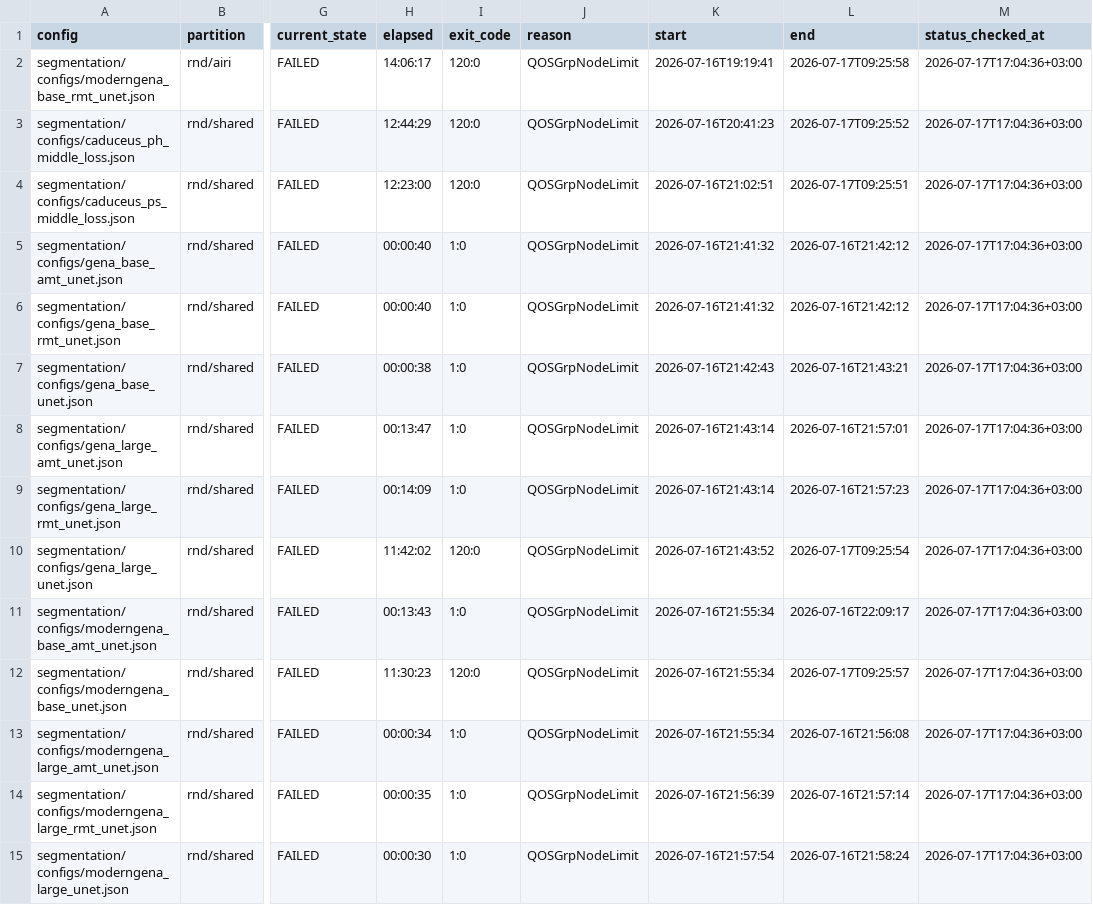
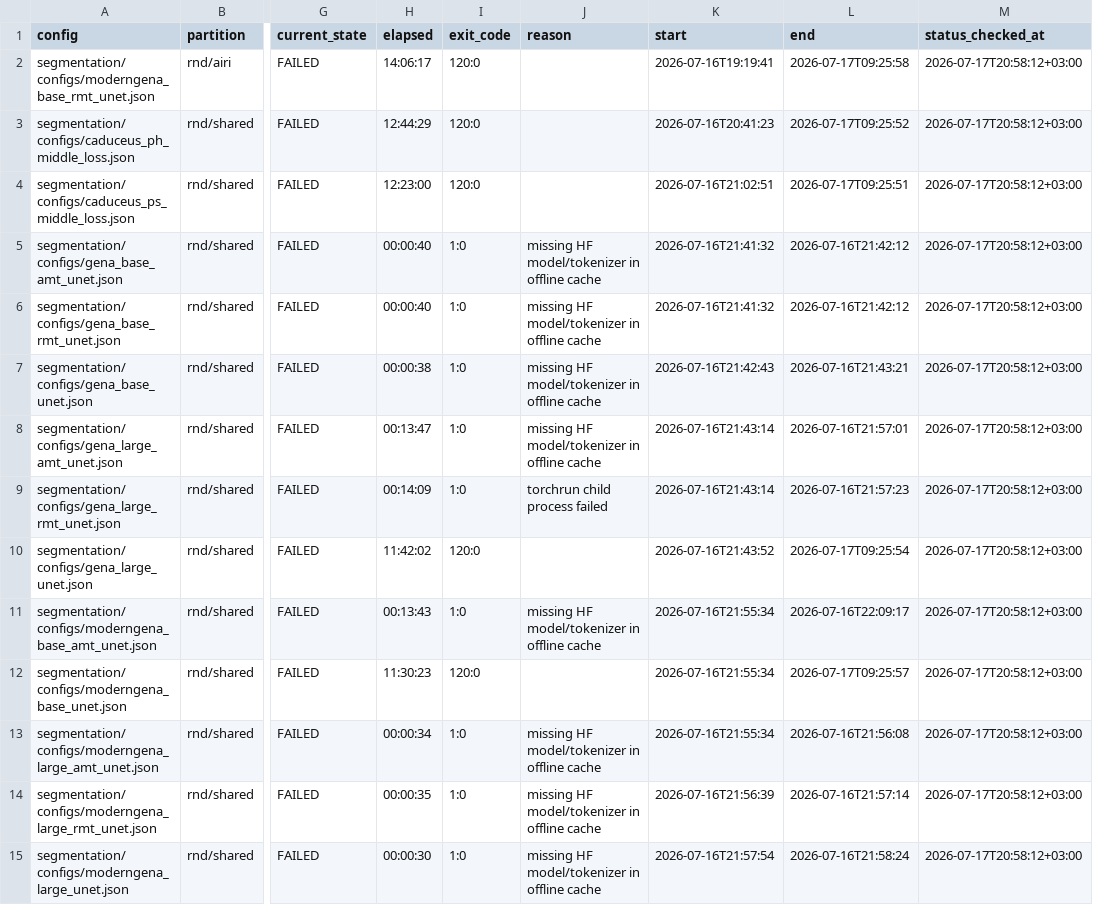
Before and after one commit to alexeyshmelev/GENATATOR, a TSV file: segmentation/job_tracking.tsv, drawn as a sheet; only a part is shown, gaps mark what is left out; the diff covers the shown part only; the diff names each change by its address in the sheet, - before the commit and + after, or states it on an @@ line.

Commit message:
Refresh Giga job tracking

```diff
--- a/segmentation/job_tracking.tsv
+++ b/segmentation/job_tracking.tsv
-J2:J4 (reason): QOSGrpNodeLimit
+J2:J4 (reason): (empty)
-M2:M15 (status_checked_at): 2026-07-17T17:04:36+03:00
+M2:M15 (status_checked_at): 2026-07-17T20:58:12+03:00
-J5:J8 (reason): QOSGrpNodeLimit
+J5:J8 (reason): missing HF model/tokenizer in offline cache
-J9 (reason): QOSGrpNodeLimit
+J9 (reason): torchrun child process failed
-J10 (reason): QOSGrpNodeLimit
+J10 (reason): (empty)
-J11 (reason): QOSGrpNodeLimit
+J11 (reason): missing HF model/tokenizer in offline cache
-J12 (reason): QOSGrpNodeLimit
+J12 (reason): (empty)
-J13:J15 (reason): QOSGrpNodeLimit
+J13:J15 (reason): missing HF model/tokenizer in offline cache
```
Also changed, not shown: 8 added rows and 45 edited cells elsewhere in this file, job_tracking.tsv, 1 other file.
